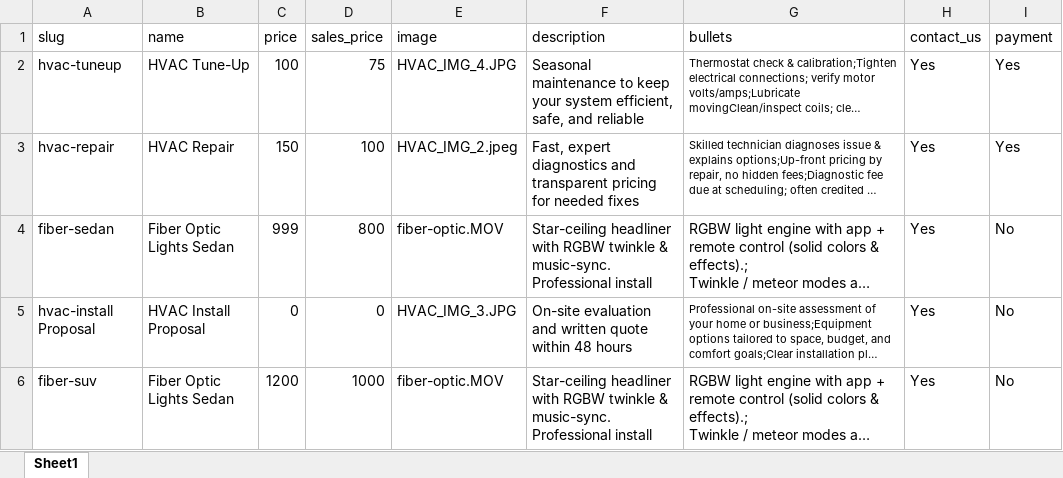
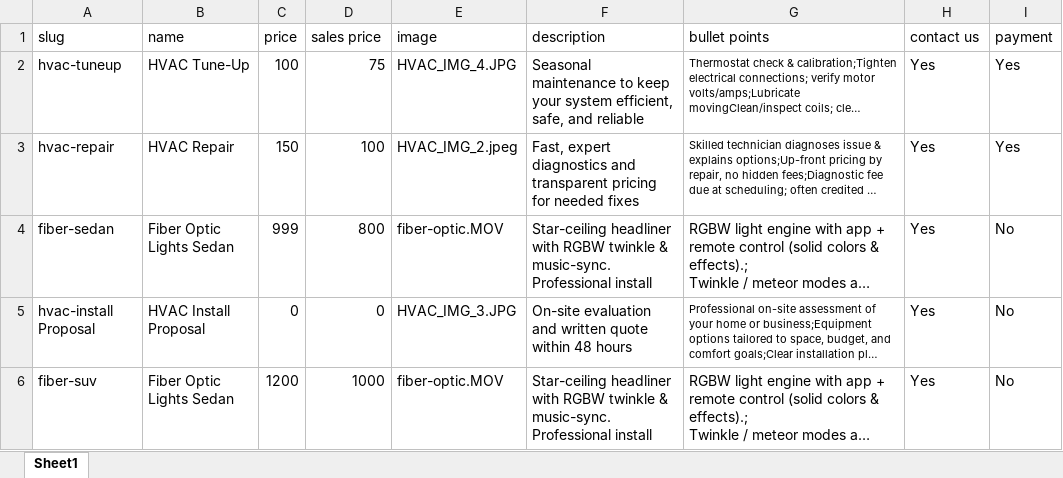
Before and after one commit to cramerservices/Cramer.Services, an Excel workbook: Services.xlsx, sheet Sheet1, drawn as a sheet; long unchanged cells end in …; values as stored, in another font and other column widths than the file's, no borders; the diff names each change by its address in the sheet, - before the commit and + after, or states it on an @@ line.

Commit message:
Add files via upload

```diff
--- a/Services.xlsx (sheet Sheet1)
+++ b/Services.xlsx (sheet Sheet1)
-D1: sales_price
+D1: sales price
-G1: bullets
+G1: bullet points
-H1: contact_us
+H1: contact us
```
